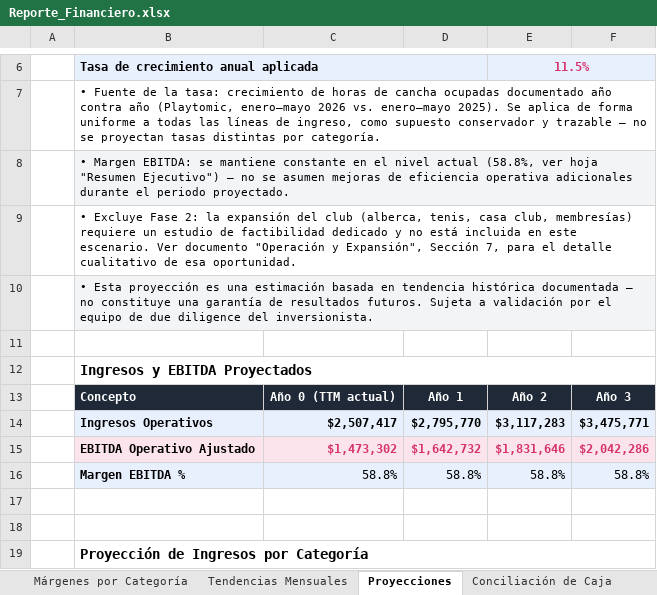
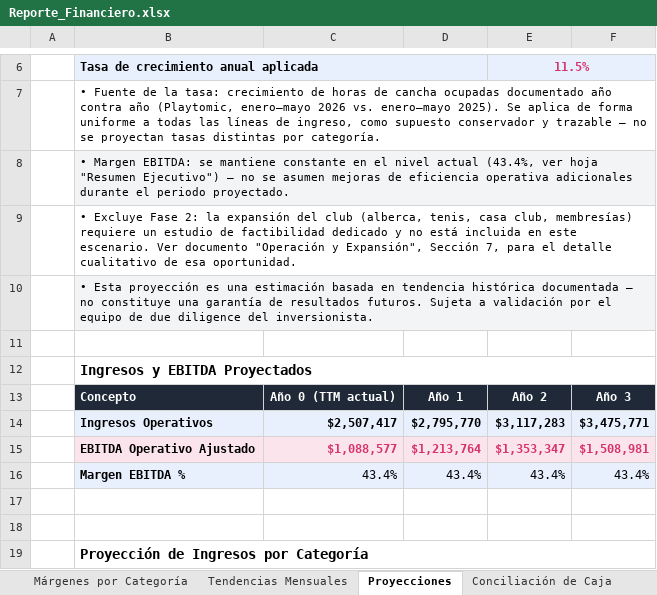
Before and after one commit to PadelPalmira/Venta, an Excel workbook: assets/docs/Reporte_Financiero.xlsx, sheet Proyecciones, drawn as a sheet; only a part is shown, gaps mark what is left out; values as stored, in another font and other column widths than the file's, no borders; the diff names each change by its address in the sheet, - before the commit and + after, or states it on an @@ line.

```diff
--- a/assets/docs/Reporte_Financiero.xlsx (sheet Proyecciones)
+++ b/assets/docs/Reporte_Financiero.xlsx (sheet Proyecciones)
-B8: …nivel actual (58.8%, ver hoja…
+B8: …nivel actual (43.4%, ver hoja…
-C15: $1,473,302
+C15: $1,088,577
-D15: $1,642,732
+D15: $1,213,764
-E15: $1,831,646
+E15: $1,353,347
-F15: $2,042,286
+F15: $1,508,981
-C16: 58.8%
+C16: 43.4%
-D16: 58.8%
+D16: 43.4%
-E16: 58.8%
+E16: 43.4%
-F16: 58.8%
+F16: 43.4%
```
Also changed, not shown: sheet Tendencias Mensuales, sheet P&L Operativo Ajustado, sheet Conciliación de Caja, sheet Estructura de Costos, sheet Notas Metodológicas, sheet Resumen Ejecutivo, formulas that keep their value, charts or pictures, 8 other files.
